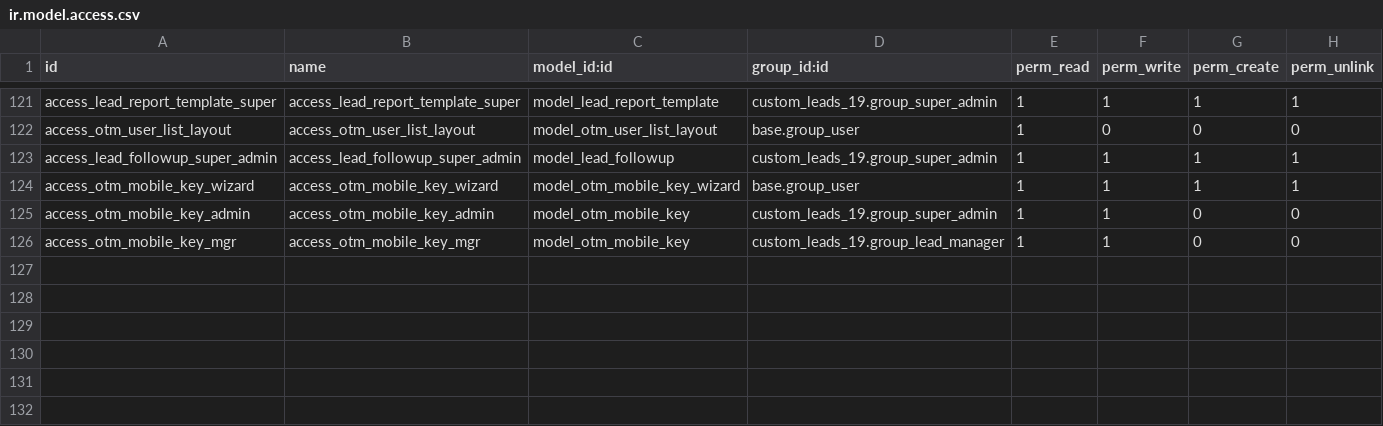
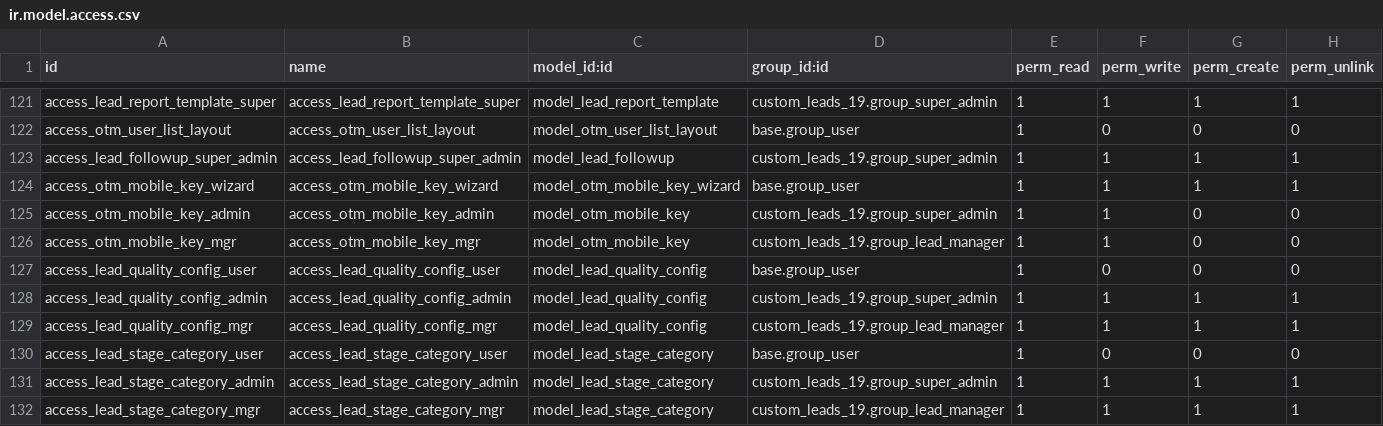
Before and after one commit to otomatercom-cloud/custom_leads_19, a CSV file: security/ir.model.access.csv, drawn as a sheet; only a part is shown, gaps mark what is left out.

```diff
--- a/security/ir.model.access.csv
+++ b/security/ir.model.access.csv
@@ -126 +126,7 @@ access_otm_mobile_key_admin,access_otm_mobile_key_admin,model_otm_mobile_key,cus
 access_otm_mobile_key_mgr,access_otm_mobile_key_mgr,model_otm_mobile_key,custom_leads_19.group_lead_manager,1,1,0,0
+access_lead_quality_config_user,access_lead_quality_config_user,model_lead_quality_config,base.group_user,1,0,0,0
+access_lead_quality_config_admin,access_lead_quality_config_admin,model_lead_quality_config,custom_leads_19.group_super_admin,1,1,1,1
+access_lead_quality_config_mgr,access_lead_quality_config_mgr,model_lead_quality_config,custom_leads_19.group_lead_manager,1,1,1,1
+access_lead_stage_category_user,access_lead_stage_category_user,model_lead_stage_category,base.group_user,1,0,0,0
+access_lead_stage_category_admin,access_lead_stage_category_admin,model_lead_stage_category,custom_leads_19.group_super_admin,1,1,1,1
+access_lead_stage_category_mgr,access_lead_stage_category_mgr,model_lead_stage_category,custom_leads_19.group_lead_manager,1,1,1,1
```
Also changed, not shown: 9 other files.
